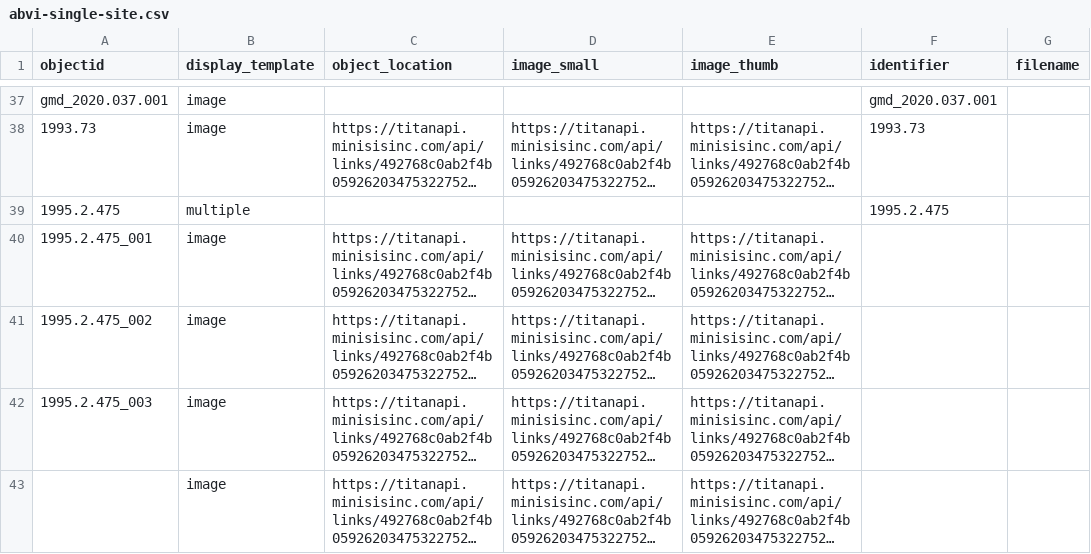
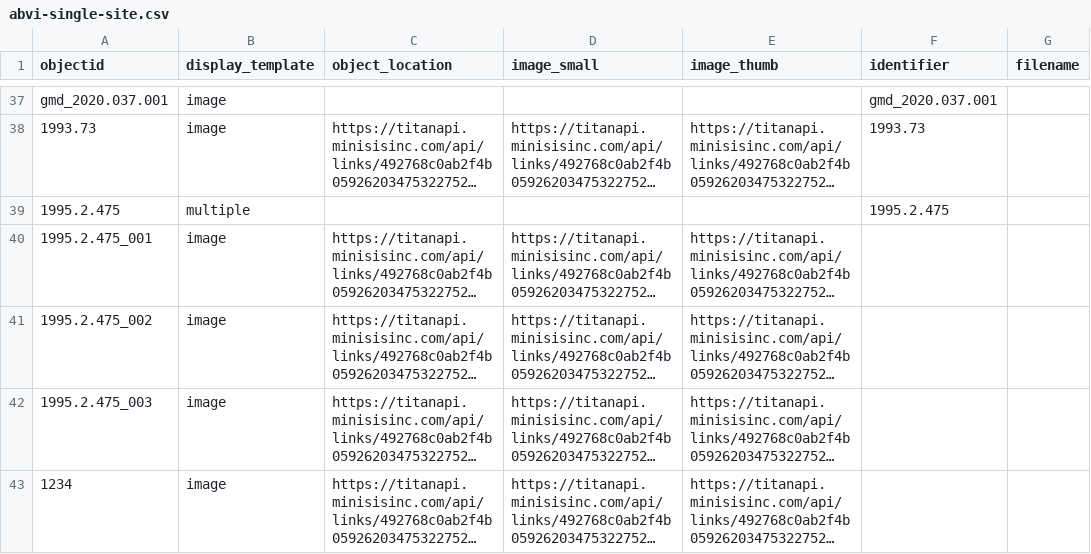
Before and after one commit to lsulli12/abvi-single-site-csv-test, a CSV file: _data/abvi-single-site.csv, drawn as a sheet; only a part is shown, gaps mark what is left out; long unchanged cells end in …; the diff names each change by its address in the sheet, - before the commit and + after, or states it on an @@ line.

Commit message:
csv update

```diff
--- a/_data/abvi-single-site.csv
+++ b/_data/abvi-single-site.csv
-A43 (objectid): (empty)
+A43 (objectid): 1234
```
